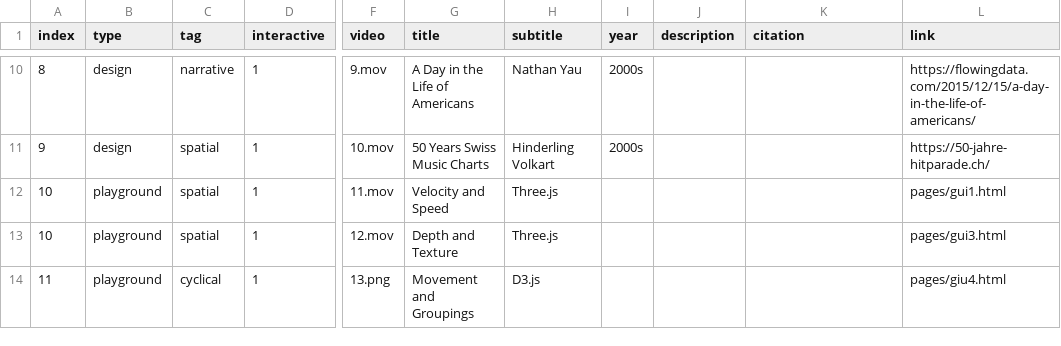
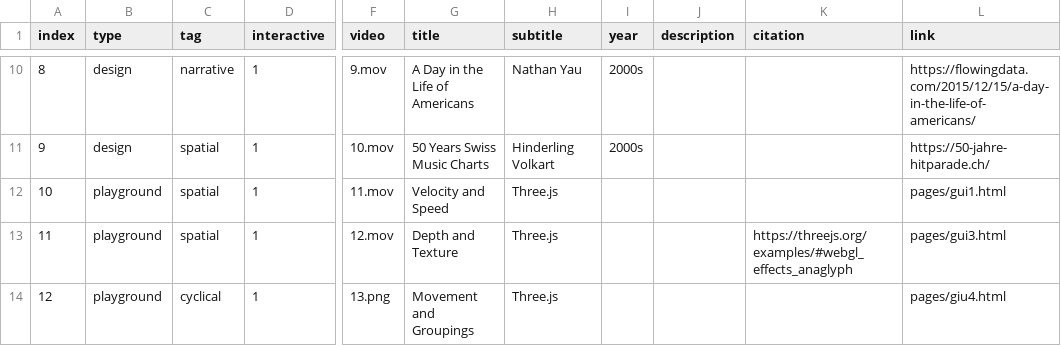
Before and after one commit to 3milychu/temporality, a CSV file: data/data.csv, drawn as a sheet; only a part is shown, gaps mark what is left out; the diff names each change by its address in the sheet, - before the commit and + after, or states it on an @@ line.

Commit message:
update data

```diff
--- a/data/data.csv
+++ b/data/data.csv
-A13 (index): 10
+A13 (index): 11
-K13 (citation): (empty)
+K13 (citation): https://threejs.org/examples/#webgl_effects_anaglyph
-A14 (index): 11
+A14 (index): 12
-H14 (subtitle): D3.js
+H14 (subtitle): Three.js
```
